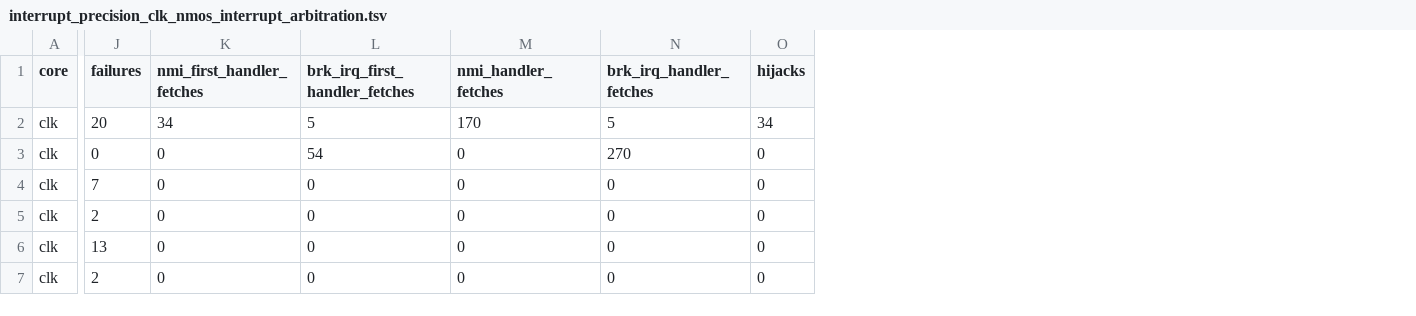
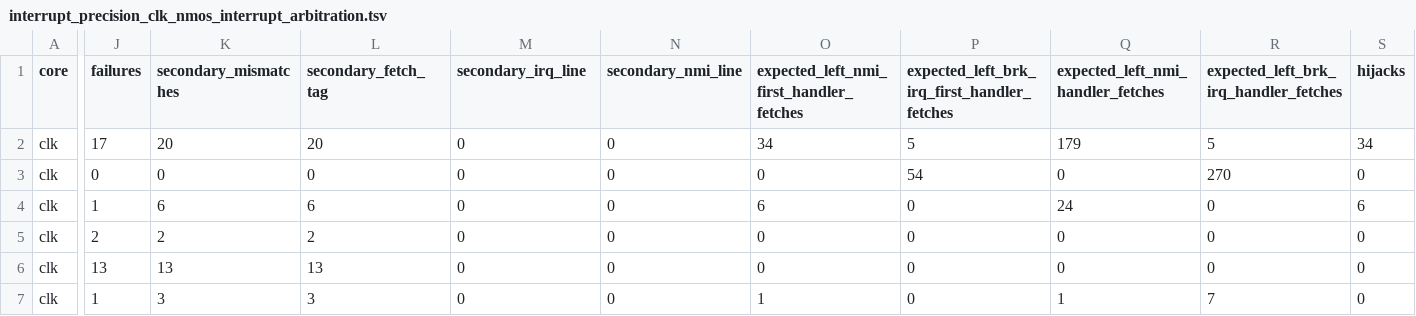
Before and after one commit to nikolaynedelchev/qe6502-benchmark, a TSV file: results/interrupts_results/precision/interrupt_precision_clk_nmos_interrupt_arbitration.tsv, drawn as a sheet; only a part is shown, gaps mark what is left out; addresses are those after the commit; the diff names each change by its address in the sheet, - before the commit and + after, or states it on an @@ line.

```diff
--- a/results/interrupts_results/precision/interrupt_precision_clk_nmos_interrupt_arbitration.tsv
+++ b/results/interrupts_results/precision/interrupt_precision_clk_nmos_interrupt_arbitration.tsv
+column K (secondary_mismatches), rows 2-7: 20 | 0 | 6 | 2 | 13 | 3
+column L (secondary_fetch_tag), rows 2-7: 20 | 0 | 6 | 2 | 13 | 3
+column N (secondary_nmi_line), rows 2-7: all 0
+column O, rows 1-7: expected_left_nmi_first_handler_fetches | 34 | 0 | 6 | 0 | 0 | 1
-M1: nmi_first_handler_fetches
+M1: secondary_irq_line
-P1: brk_irq_first_handler_fetches
+P1: expected_left_brk_irq_first_handler_fetches
-Q1: nmi_handler_fetches
+Q1: expected_left_nmi_handler_fetches
-R1: brk_irq_handler_fetches
+R1: expected_left_brk_irq_handler_fetches
-J2 (failures): 20
+J2 (failures): 17
-M2 (secondary_irq_line): 34
+M2 (secondary_irq_line): 0
-Q2: 170
+Q2: 179
-J4 (failures): 7
+J4 (failures): 1
-Q4: 0
+Q4: 24
-S4 (hijacks): 0
+S4 (hijacks): 6
-J7 (failures): 2
+J7 (failures): 1
-Q7: 0
+Q7: 1
-R7: 0
+R7: 7
```
Also changed, not shown: results/interrupts_results/basic/interrupt_basic_Peddle_nmos_group1.tsv, results/interrupts_results/precision/interrupt_precision_clk_nmos_nmi_irq_pulse_sweep.tsv, 53 other files.
